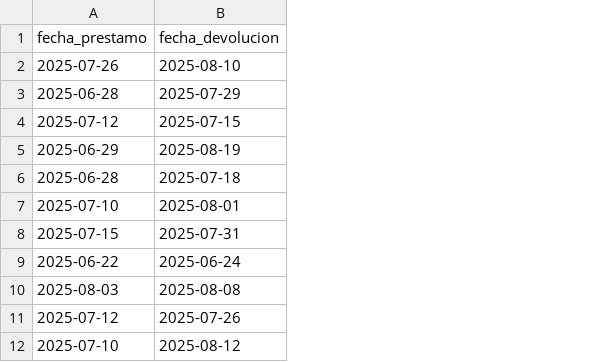
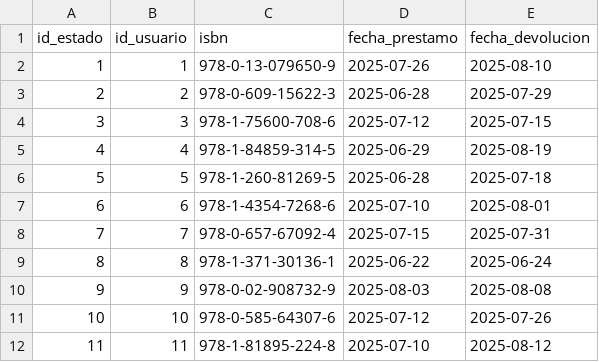
Before and after one commit to JNACHO2001/csv_import, a CSV file: csv/prestamos.csv, drawn as a sheet; only a part is shown; the diff names each change by its address in the sheet, - before the commit and + after, or states it on an @@ line.

Commit message:
se  creo la tabla estados individual

```diff
--- a/csv/prestamos.csv
+++ b/csv/prestamos.csv
+column A (id_estado), rows 2-12: 1 | 2 | 3 | 4 | 5 | 6 | 7 | 8 | 9 | 10 | 11
+column B (id_usuario), rows 2-12: 1 | 2 | 3 | 4 | 5 | 6 | 7 | 8 | 9 | 10 | 11
+column C (isbn), rows 2-12: 978-0-13-079650-9 | 978-0-609-15622-3 | 978-1-75600-708-6 | 978-1-84859-314-5 | 978-1-260-81269-5 | 978-1-4354-7268-6 | 978-0-657-67092-4 | 978-1-371-30136-1 | 978-0-02-908732-9 | 978-0-585-64307-6 | 978-1-81895-224-8
```
Also changed, not shown: 2 other files.
